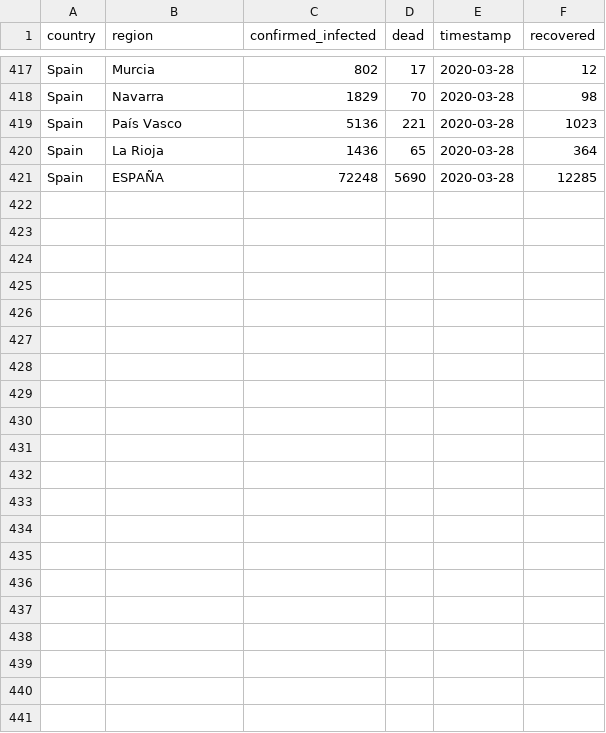
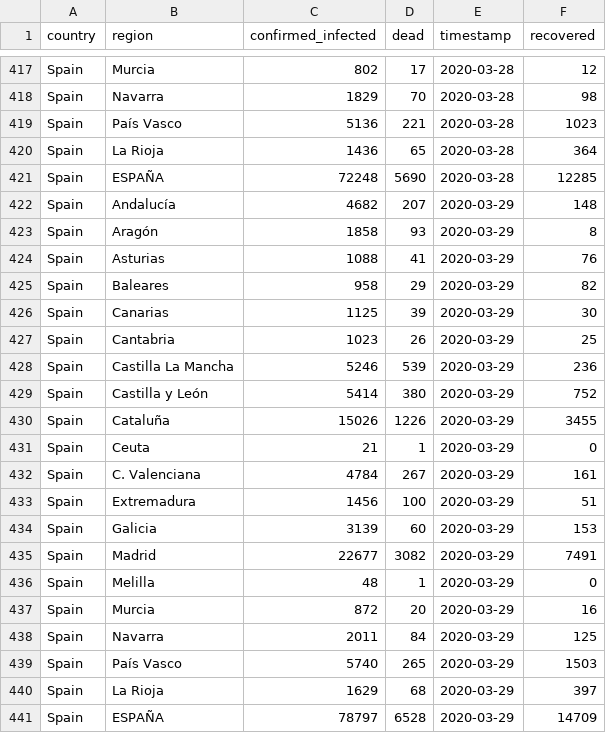
Before and after one commit to GRMDS/RMDS_Coronavirus_project, a CSV file: granular_cases_europe/Spain.csv, drawn as a sheet; only a part is shown, gaps mark what is left out; the diff names each change by its address in the sheet, - before the commit and + after, or states it on an @@ line.

Commit message:
Data updated. No bugs

```diff
--- a/granular_cases_europe/Spain.csv
+++ b/granular_cases_europe/Spain.csv
+row 422: Spain | Andalucía | 4682 | 207 | 2020-03-29 | 148
+row 423: Spain | Aragón | 1858 | 93 | 2020-03-29 | 8
+row 424: Spain | Asturias | 1088 | 41 | 2020-03-29 | 76
+row 425: Spain | Baleares | 958 | 29 | 2020-03-29 | 82
+row 426: Spain | Canarias | 1125 | 39 | 2020-03-29 | 30
+row 427: Spain | Cantabria | 1023 | 26 | 2020-03-29 | 25
+row 428: Spain | Castilla La Mancha | 5246 | 539 | 2020-03-29 | 236
+row 429: Spain | Castilla y León | 5414 | 380 | 2020-03-29 | 752
+row 430: Spain | Cataluña | 15026 | 1226 | 2020-03-29 | 3455
+row 431: Spain | Ceuta | 21 | 1 | 2020-03-29 | 0
+row 432: Spain | C. Valenciana | 4784 | 267 | 2020-03-29 | 161
+row 433: Spain | Extremadura | 1456 | 100 | 2020-03-29 | 51
+row 434: Spain | Galicia | 3139 | 60 | 2020-03-29 | 153
+row 435: Spain | Madrid | 22677 | 3082 | 2020-03-29 | 7491
+row 436: Spain | Melilla | 48 | 1 | 2020-03-29 | 0
+row 437: Spain | Murcia | 872 | 20 | 2020-03-29 | 16
+row 438: Spain | Navarra | 2011 | 84 | 2020-03-29 | 125
+row 439: Spain | País Vasco | 5740 | 265 | 2020-03-29 | 1503
+row 440: Spain | La Rioja | 1629 | 68 | 2020-03-29 | 397
+row 441: Spain | ESPAÑA | 78797 | 6528 | 2020-03-29 | 14709
```
Also changed, not shown: granular_cases_europe/Germany.csv, granular_cases_europe/Italy.csv, 1 other file.
